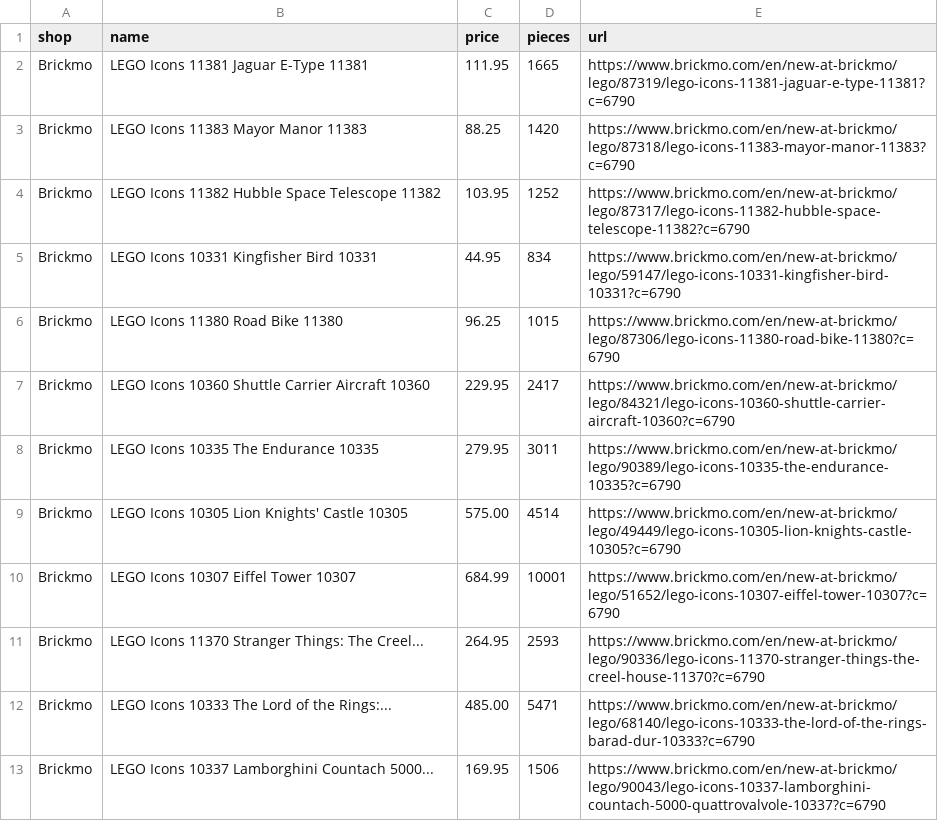
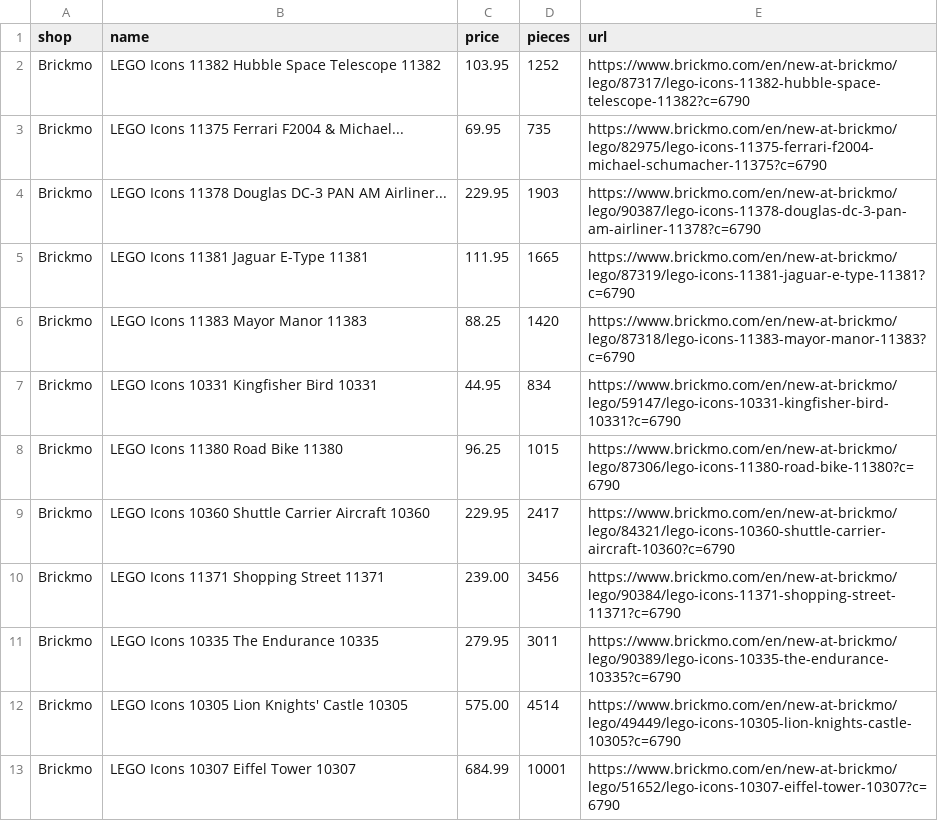
Before and after one commit to Viva-Roamera/BP_Group9, a CSV file: brickmo_prices.csv, drawn as a sheet.

Commit message:
Update Brickmo scraper with robots check and crawl delay

```diff
--- a/brickmo_prices.csv
+++ b/brickmo_prices.csv
@@ -1,5 +1,7 @@
 shop,name,price,pieces,url
+Brickmo,LEGO Icons 11382 Hubble Space Telescope 11382,103.95,1252,https://www.brickmo.com/en/new-at-brickmo/lego/87317/lego-icons-11382-hubble-space-telescope-11382?c=6790
+Brickmo,LEGO Icons 11375 Ferrari F2004 & Michael...,69.95,735,https://www.brickmo.com/en/new-at-brickmo/lego/82975/lego-icons-11375-ferrari-f2004-michael-schumacher-11375?c=6790
+Brickmo,LEGO Icons 11378 Douglas DC-3 PAN AM Airliner...,229.95,1903,https://www.brickmo.com/en/new-at-brickmo/lego/90387/lego-icons-11378-douglas-dc-3-pan-am-airliner-11378?c=6790
 Brickmo,LEGO Icons 11381 Jaguar E-Type 11381,111.95,1665,https://www.brickmo.com/en/new-at-brickmo/lego/87319/lego-icons-11381-jaguar-e-type-11381?c=6790
 Brickmo,LEGO Icons 11383 Mayor Manor 11383,88.25,1420,https://www.brickmo.com/en/new-at-brickmo/lego/87318/lego-icons-11383-mayor-manor-11383?c=6790
-Brickmo,LEGO Icons 11382 Hubble Space Telescope 11382,103.95,1252,https://www.brickmo.com/en/new-at-brickmo/lego/87317/lego-icons-11382-hubble-space-telescope-11382?c=6790
 Brickmo,LEGO Icons 10331 Kingfisher Bird 10331,44.95,834,https://www.brickmo.com/en/new-at-brickmo/lego/59147/lego-icons-10331-kingfisher-bird-10331?c=6790
@@ -7,2 +9,3 @@ Brickmo,LEGO Icons 11380 Road Bike 11380,96.25,1015,https://www.brickmo.com/en/n
 Brickmo,LEGO Icons 10360 Shuttle Carrier Aircraft 10360,229.95,2417,https://www.brickmo.com/en/new-at-brickmo/lego/84321/lego-icons-10360-shuttle-carrier-aircraft-10360?c=6790
+Brickmo,LEGO Icons 11371 Shopping Street 11371,239.00,3456,https://www.brickmo.com/en/new-at-brickmo/lego/90384/lego-icons-11371-shopping-street-11371?c=6790
 Brickmo,LEGO Icons 10335 The Endurance 10335,279.95,3011,https://www.brickmo.com/en/new-at-brickmo/lego/90389/lego-icons-10335-the-endurance-10335?c=6790
@@ -10,4 +13 @@ Brickmo,LEGO Icons 10305 Lion Knights' Castle 10305,575.00,4514,https://www.bric
 Brickmo,LEGO Icons 10307 Eiffel Tower 10307,684.99,10001,https://www.brickmo.com/en/new-at-brickmo/lego/51652/lego-icons-10307-eiffel-tower-10307?c=6790
-Brickmo,LEGO Icons 11370 Stranger Things: The Creel...,264.95,2593,https://www.brickmo.com/en/new-at-brickmo/lego/90336/lego-icons-11370-stranger-things-the-creel-house-11370?c=6790
-Brickmo,LEGO Icons 10333 The Lord of the Rings:...,485.00,5471,https://www.brickmo.com/en/new-at-brickmo/lego/68140/lego-icons-10333-the-lord-of-the-rings-barad-dur-10333?c=6790
-Brickmo,LEGO Icons 10337 Lamborghini Countach 5000...,169.95,1506,https://www.brickmo.com/en/new-at-brickmo/lego/90043/lego-icons-10337-lamborghini-countach-5000-quattrovalvole-10337?c=6790
```
Also changed, not shown: 1 other file.
